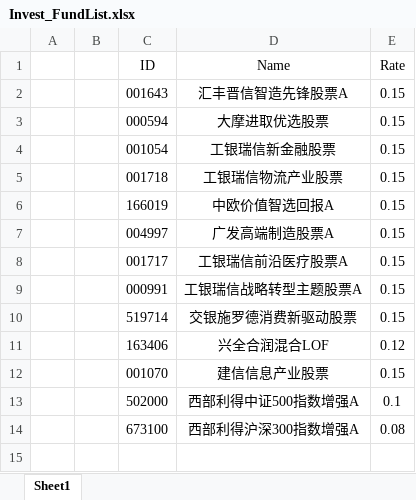
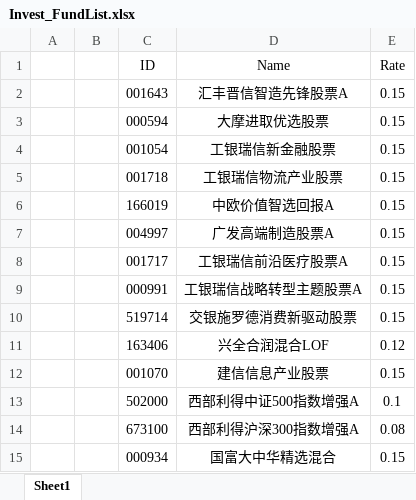
Before and after one commit to Chlorine1816/DailyTools, an Excel workbook: data/Invest_FundList.xlsx, sheet Sheet1, drawn as a sheet; values as stored, in another font and other column widths than the file's, no borders; the diff names each change by its address in the sheet, - before the commit and + after, or states it on an @@ line.

```diff
--- a/data/Invest_FundList.xlsx (sheet Sheet1)
+++ b/data/Invest_FundList.xlsx (sheet Sheet1)
+row 15:  |  | 000934 | 国富大中华精选混合 | 0.15
```
Also changed, not shown: 3 other files.
